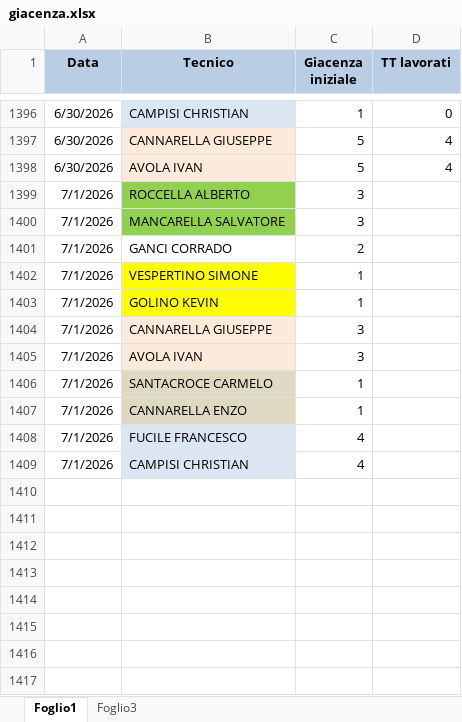
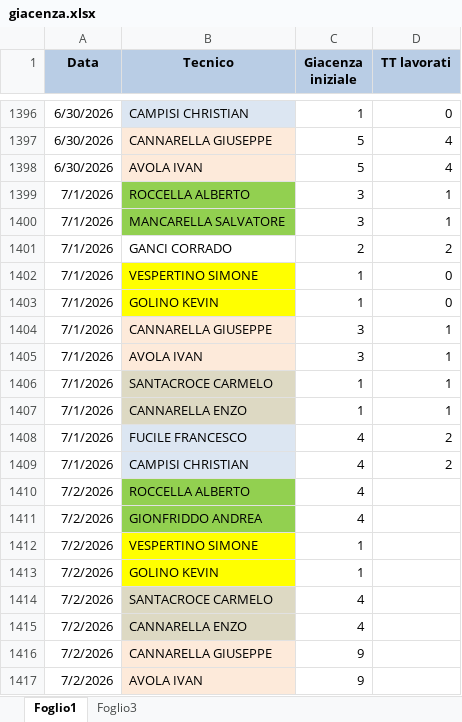
Before and after one commit to lbianco11197/Avanzamento-Impulsiva-v2, an Excel workbook: giacenza.xlsx, sheet Foglio1, drawn as a sheet; only a part is shown, gaps mark what is left out; values as stored, in another font and other column widths than the file's, no borders; the diff names each change by its address in the sheet, - before the commit and + after, or states it on an @@ line.

Commit message:
Aggiornato giacenza.xlsx da lbianco via Streamlit

```diff
--- a/giacenza.xlsx (sheet Foglio1)
+++ b/giacenza.xlsx (sheet Foglio1)
-D1399:D1400 (TT lavorati): (empty)
+D1399:D1400 (TT lavorati): 1
-D1401 (TT lavorati): (empty)
+D1401 (TT lavorati): 2
-D1402:D1403 (TT lavorati): (empty)
+D1402:D1403 (TT lavorati): 0
-D1404:D1407 (TT lavorati): (empty)
+D1404:D1407 (TT lavorati): 1
-D1408:D1409 (TT lavorati): (empty)
+D1408:D1409 (TT lavorati): 2
+row 1410: 7/2/2026 | ROCCELLA ALBERTO | 4
+row 1411: 7/2/2026 | GIONFRIDDO ANDREA | 4
+row 1412: 7/2/2026 | VESPERTINO SIMONE | 1
+row 1413: 7/2/2026 | GOLINO KEVIN | 1
+row 1414: 7/2/2026 | SANTACROCE CARMELO | 4
+row 1415: 7/2/2026 | CANNARELLA ENZO | 4
+row 1416: 7/2/2026 | CANNARELLA GIUSEPPE | 9
+row 1417: 7/2/2026 | AVOLA IVAN | 9
```
